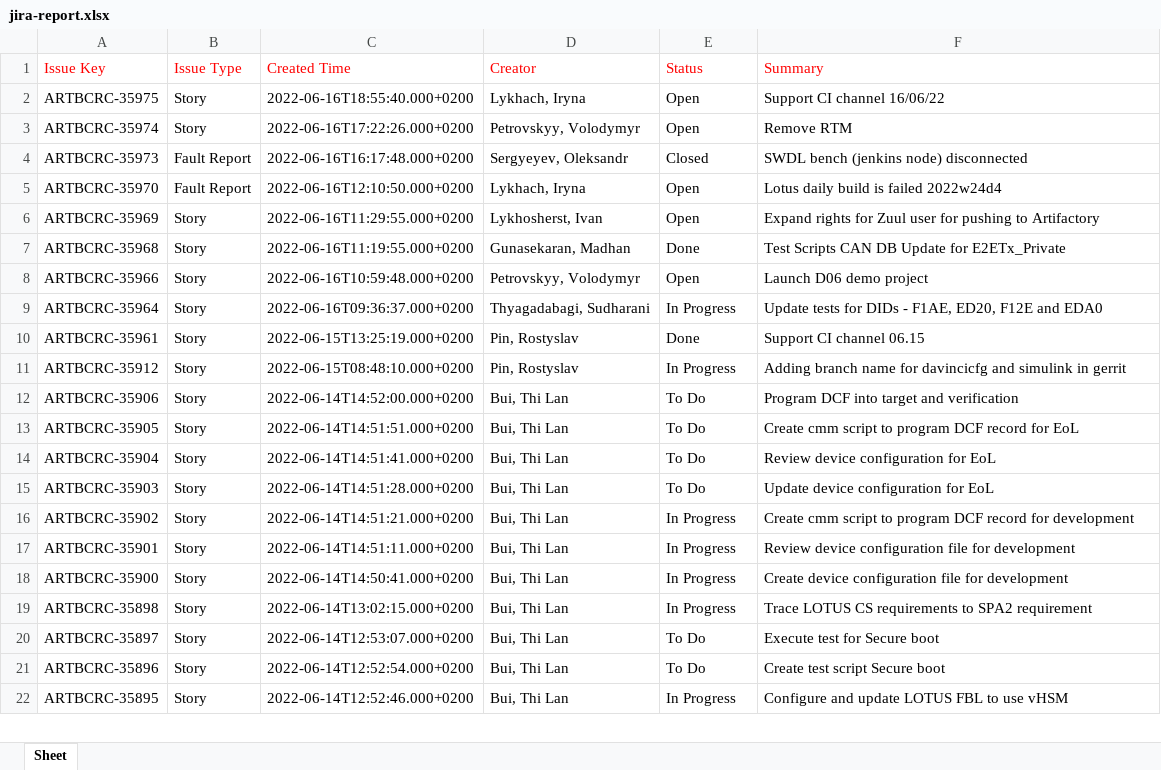
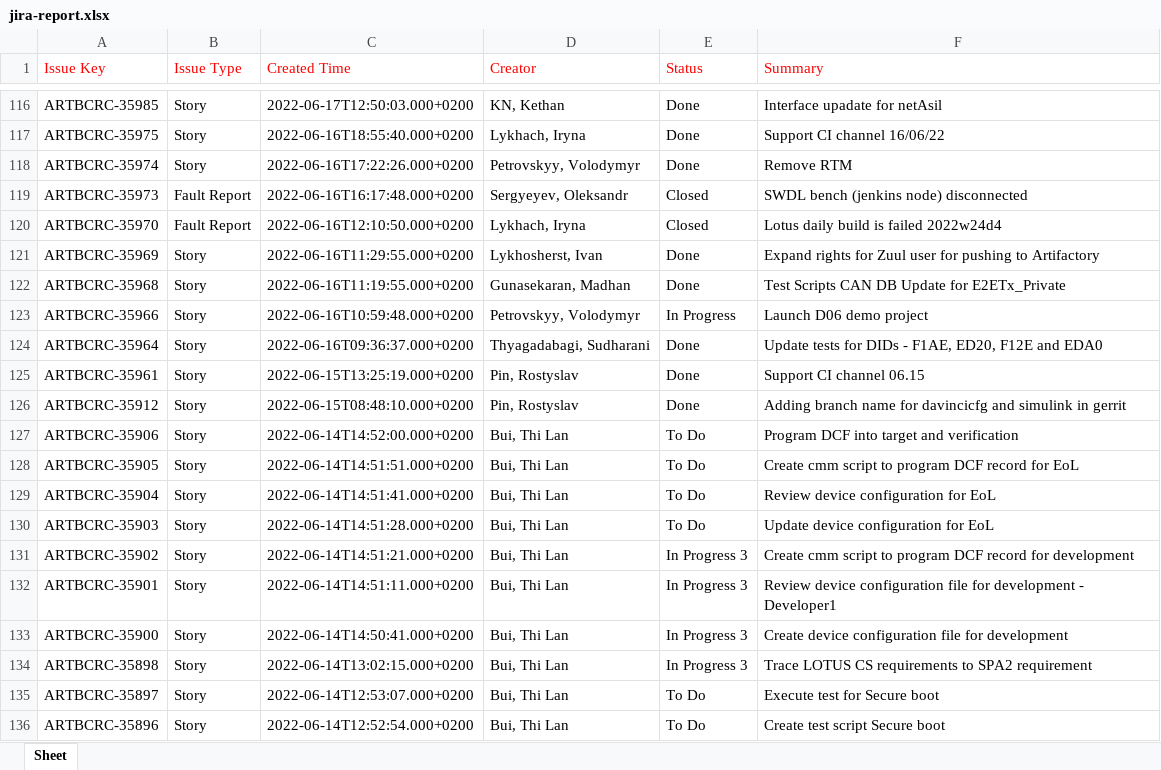
Before and after one commit to kamilyigit/PycharmProjects, an Excel workbook: pythonProject/jira-report.xlsx, sheet Sheet, drawn as a sheet; only a part is shown, gaps mark what is left out; the shorter side is filled out with more unchanged rows; values as stored, in another font and other column widths than the file's, no borders; addresses are those after the commit; the diff covers the shown part only; the diff names each change by its address in the sheet, - before the commit and + after, or states it on an @@ line.

Commit message:
Data in the DB

```diff
--- a/pythonProject/jira-report.xlsx (sheet Sheet)
+++ b/pythonProject/jira-report.xlsx (sheet Sheet)
+row 116: ARTBCRC-35985 | Story | 2022-06-17T12:50:03.000+0200 | KN, Kethan | Done | Interface upadate for netAsil
-E117:E118 (Status): Open
+E117:E118 (Status): Done
-E120 (Status): Open
+E120 (Status): Closed
-E121 (Status): Open
+E121 (Status): Done
-E123 (Status): Open
+E123 (Status): In Progress
-E124 (Status): In Progress
+E124 (Status): Done
-E126 (Status): In Progress
+E126 (Status): Done
-E131:E134 (Status): In Progress
+E131:E134 (Status): In Progress 3
-F132 (Summary): …for development
+F132 (Summary): …for development - Developer1
```
Also changed, not shown: 149 added rows, 1 removed row and 252 edited cells elsewhere in this sheet, 2 other files.
